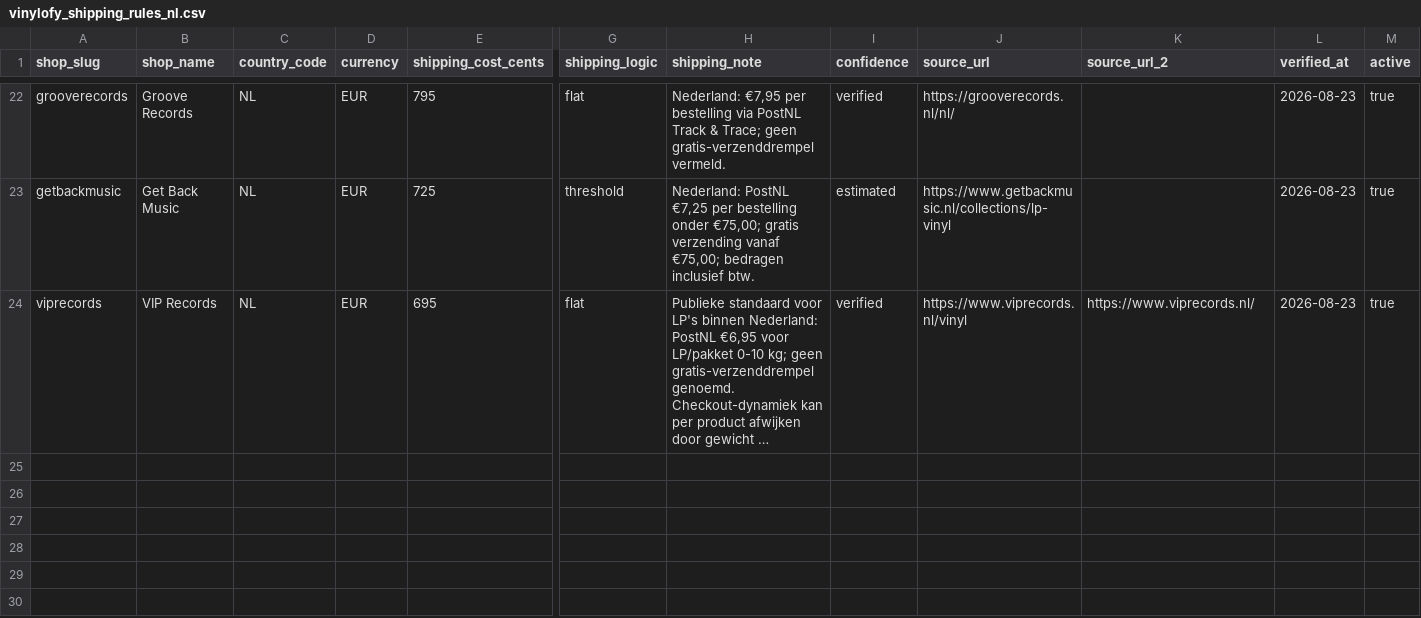
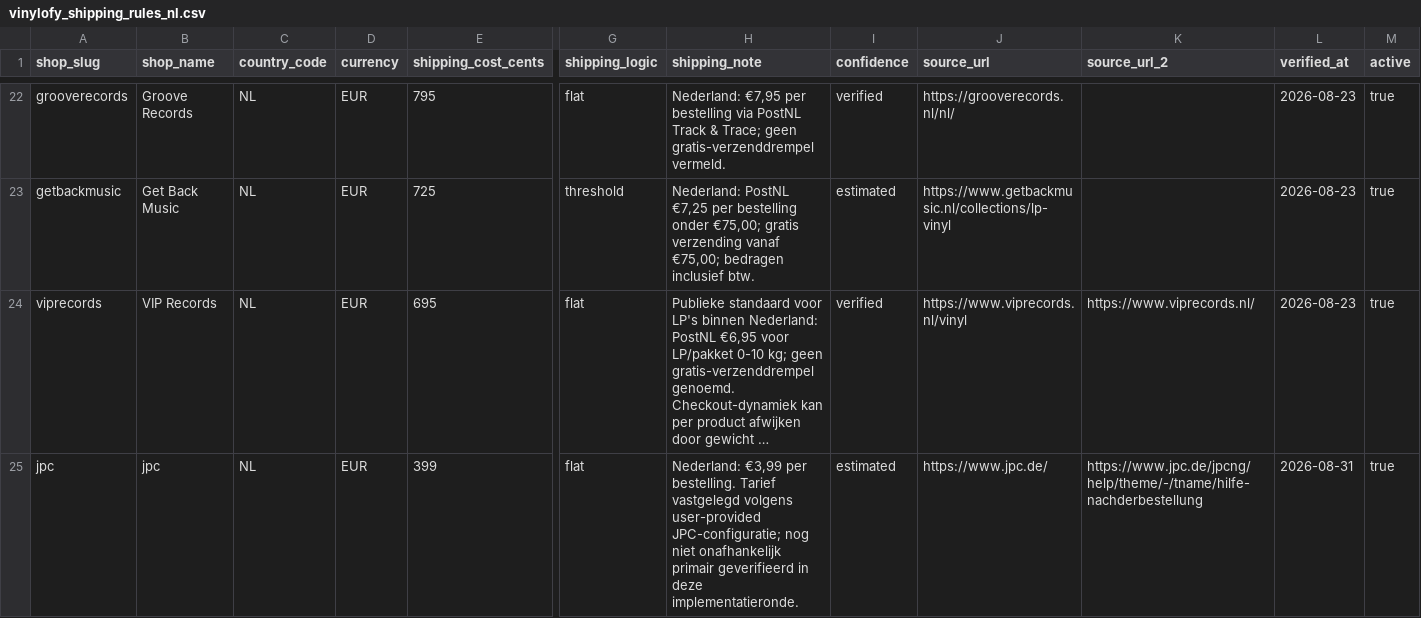
Before and after one commit to Vinylofy/Vinylofy, a CSV file: data/shipping/vinylofy_shipping_rules_nl.csv, drawn as a sheet; only a part is shown, gaps mark what is left out; long unchanged cells end in …; rows hold the shown columns only; the diff names each change by its address in the sheet, - before the commit and + after, or states it on an @@ line.

```diff
--- a/data/shipping/vinylofy_shipping_rules_nl.csv
+++ b/data/shipping/vinylofy_shipping_rules_nl.csv
+row 25: jpc | jpc | NL | EUR | 399 | flat | Nederland: €3,99 per bestelling. Tarief vastgelegd volgens user-provided JPC-configuratie; nog niet onafhankelijk primair geverifieerd in deze implementatieronde. | estimated | https://www.jpc.de/ | https://www.jpc.de/jpcng/help/theme/-/tname/hilfe-nachderbestellung | 2026-08-31 | true
```
Also changed, not shown: 10 other files.
